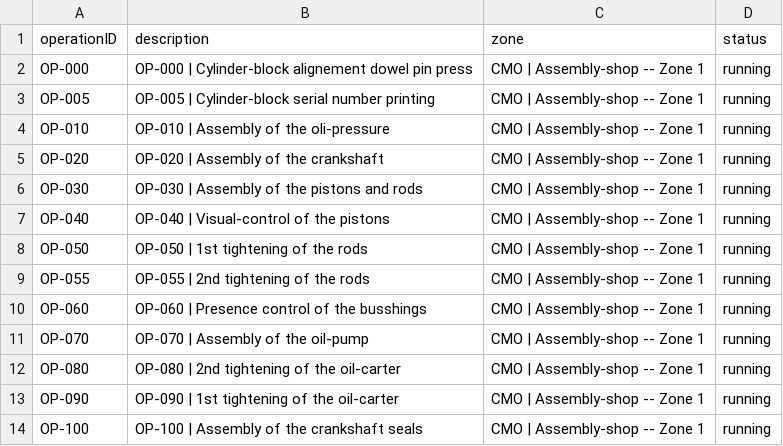
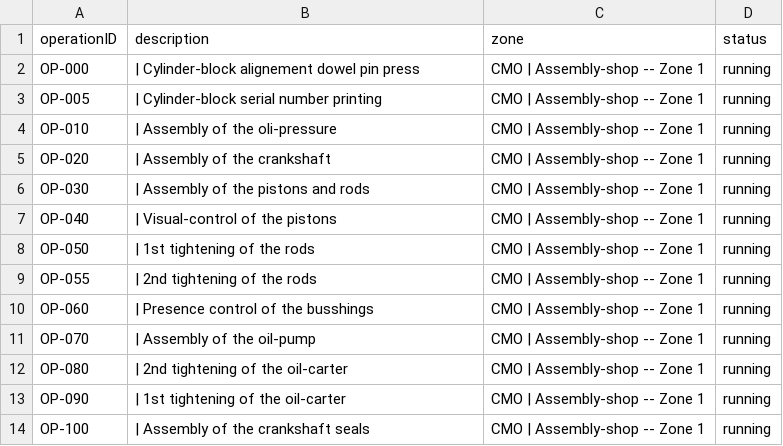
Before and after one commit to luishpinto/pyboard-trello, a CSV file: machine-id.csv, drawn as a sheet.

Commit message:
Update machine-id.csv

```diff
--- a/machine-id.csv
+++ b/machine-id.csv
@@ -1,14 +1,14 @@
 operationID,description,zone,status
-OP-000,OP-000 | Cylinder-block alignement dowel pin press,CMO | Assembly-shop -- Zone 1,running
-OP-005,OP-005 | Cylinder-block serial number printing,CMO | Assembly-shop -- Zone 1,running
-OP-010,OP-010 | Assembly of the oli-pressure,CMO | Assembly-shop -- Zone 1,running
-OP-020,OP-020 | Assembly of the crankshaft,CMO | Assembly-shop -- Zone 1,running
-OP-030,OP-030 | Assembly of the pistons and rods,CMO | Assembly-shop -- Zone 1,running
-OP-040,OP-040 | Visual-control of the pistons,CMO | Assembly-shop -- Zone 1,running
-OP-050,OP-050 | 1st tightening of the rods,CMO | Assembly-shop -- Zone 1,running
-OP-055,OP-055 | 2nd tightening of the rods,CMO | Assembly-shop -- Zone 1,running
-OP-060,OP-060 | Presence control of the busshings,CMO | Assembly-shop -- Zone 1,running
-OP-070,OP-070 | Assembly of the oil-pump,CMO | Assembly-shop -- Zone 1,running
-OP-080,OP-080 | 2nd tightening of the oil-carter,CMO | Assembly-shop -- Zone 1,running
-OP-090,OP-090 | 1st tightening of the oil-carter,CMO | Assembly-shop -- Zone 1,running
-OP-100,OP-100 | Assembly of the crankshaft seals,CMO | Assembly-shop -- Zone 1,running
+OP-000,| Cylinder-block alignement dowel pin press,CMO | Assembly-shop -- Zone 1,running
+OP-005,| Cylinder-block serial number printing,CMO | Assembly-shop -- Zone 1,running
+OP-010,| Assembly of the oli-pressure,CMO | Assembly-shop -- Zone 1,running
+OP-020,| Assembly of the crankshaft,CMO | Assembly-shop -- Zone 1,running
+OP-030,| Assembly of the pistons and rods,CMO | Assembly-shop -- Zone 1,running
+OP-040,| Visual-control of the pistons,CMO | Assembly-shop -- Zone 1,running
+OP-050,| 1st tightening of the rods,CMO | Assembly-shop -- Zone 1,running
+OP-055,| 2nd tightening of the rods,CMO | Assembly-shop -- Zone 1,running
+OP-060,| Presence control of the busshings,CMO | Assembly-shop -- Zone 1,running
+OP-070,| Assembly of the oil-pump,CMO | Assembly-shop -- Zone 1,running
+OP-080,| 2nd tightening of the oil-carter,CMO | Assembly-shop -- Zone 1,running
+OP-090,| 1st tightening of the oil-carter,CMO | Assembly-shop -- Zone 1,running
+OP-100,| Assembly of the crankshaft seals,CMO | Assembly-shop -- Zone 1,running
```
